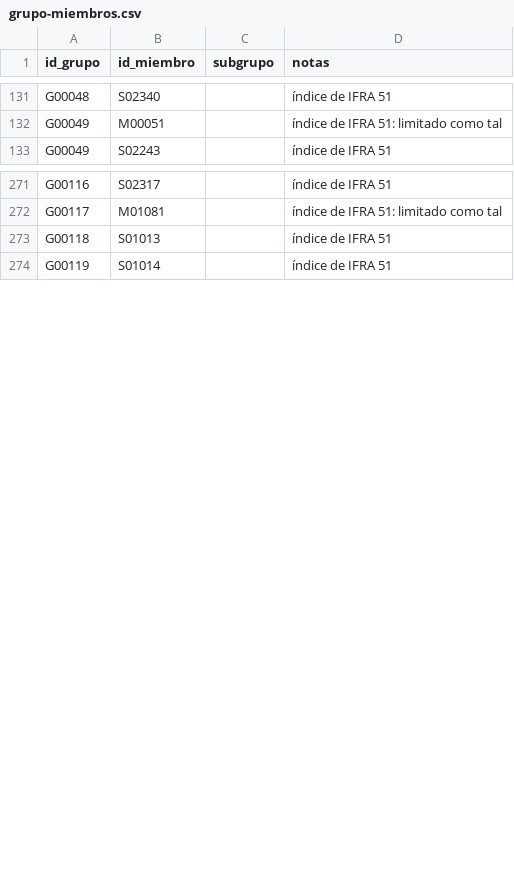
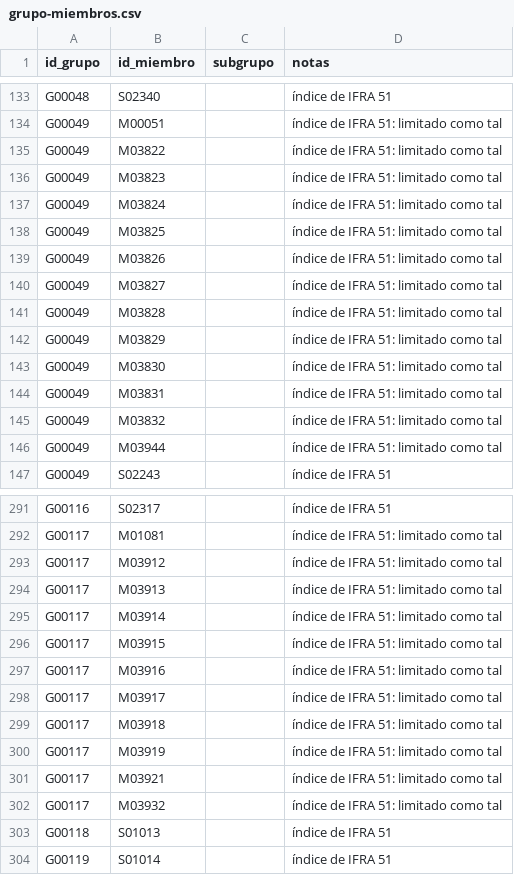
Before and after one commit to smortenax/perfumeria-app, a CSV file: datos/v2/grupo-miembros.csv, drawn as a sheet; only a part is shown, gaps mark what is left out; the diff covers the shown part only.

```diff
--- a/datos/v2/grupo-miembros.csv
+++ b/datos/v2/grupo-miembros.csv
@@ -132,2 +134,14 @@ G00048,S02340,,índice de IFRA 51
 G00049,M00051,,índice de IFRA 51: limitado como tal
+G00049,M03822,,índice de IFRA 51: limitado como tal
+G00049,M03823,,índice de IFRA 51: limitado como tal
+G00049,M03824,,índice de IFRA 51: limitado como tal
+G00049,M03825,,índice de IFRA 51: limitado como tal
+G00049,M03826,,índice de IFRA 51: limitado como tal
+G00049,M03827,,índice de IFRA 51: limitado como tal
+G00049,M03828,,índice de IFRA 51: limitado como tal
+G00049,M03829,,índice de IFRA 51: limitado como tal
+G00049,M03830,,índice de IFRA 51: limitado como tal
+G00049,M03831,,índice de IFRA 51: limitado como tal
+G00049,M03832,,índice de IFRA 51: limitado como tal
+G00049,M03944,,índice de IFRA 51: limitado como tal
 G00049,S02243,,índice de IFRA 51
@@ -272,2 +292,12 @@ G00116,S02317,,índice de IFRA 51
 G00117,M01081,,índice de IFRA 51: limitado como tal
+G00117,M03912,,índice de IFRA 51: limitado como tal
+G00117,M03913,,índice de IFRA 51: limitado como tal
+G00117,M03914,,índice de IFRA 51: limitado como tal
+G00117,M03915,,índice de IFRA 51: limitado como tal
+G00117,M03916,,índice de IFRA 51: limitado como tal
+G00117,M03917,,índice de IFRA 51: limitado como tal
+G00117,M03918,,índice de IFRA 51: limitado como tal
+G00117,M03919,,índice de IFRA 51: limitado como tal
+G00117,M03921,,índice de IFRA 51: limitado como tal
+G00117,M03932,,índice de IFRA 51: limitado como tal
 G00118,S01013,,índice de IFRA 51
```
Also changed, not shown: 37 added rows elsewhere in this file, datos/v2/grupos.csv, 9 other files.
